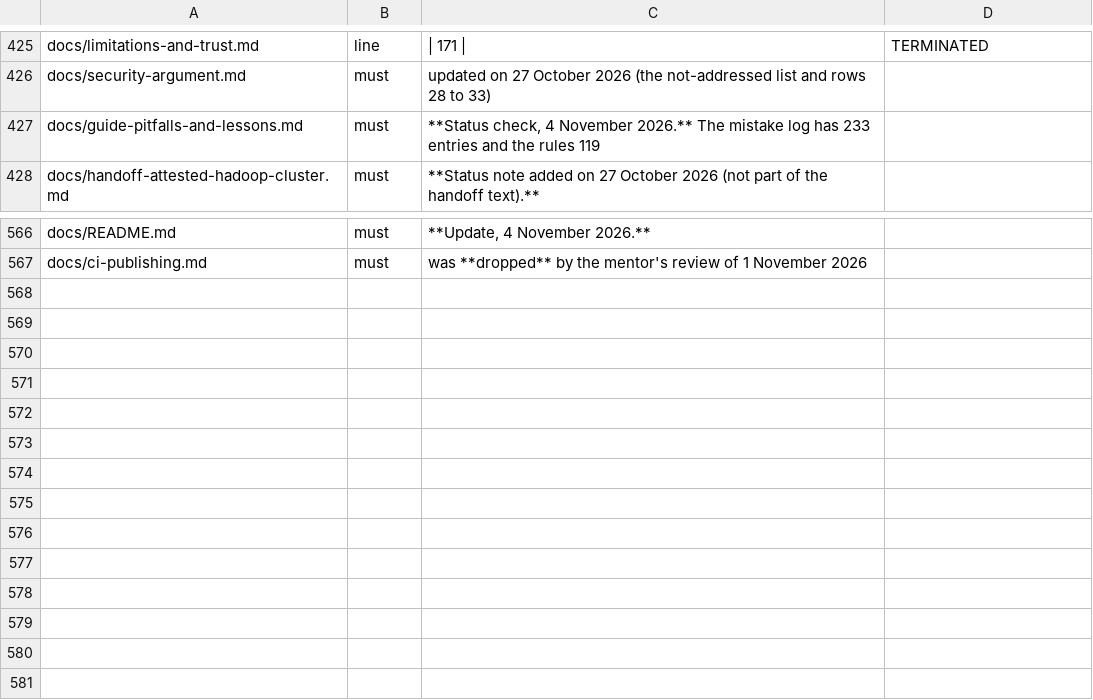
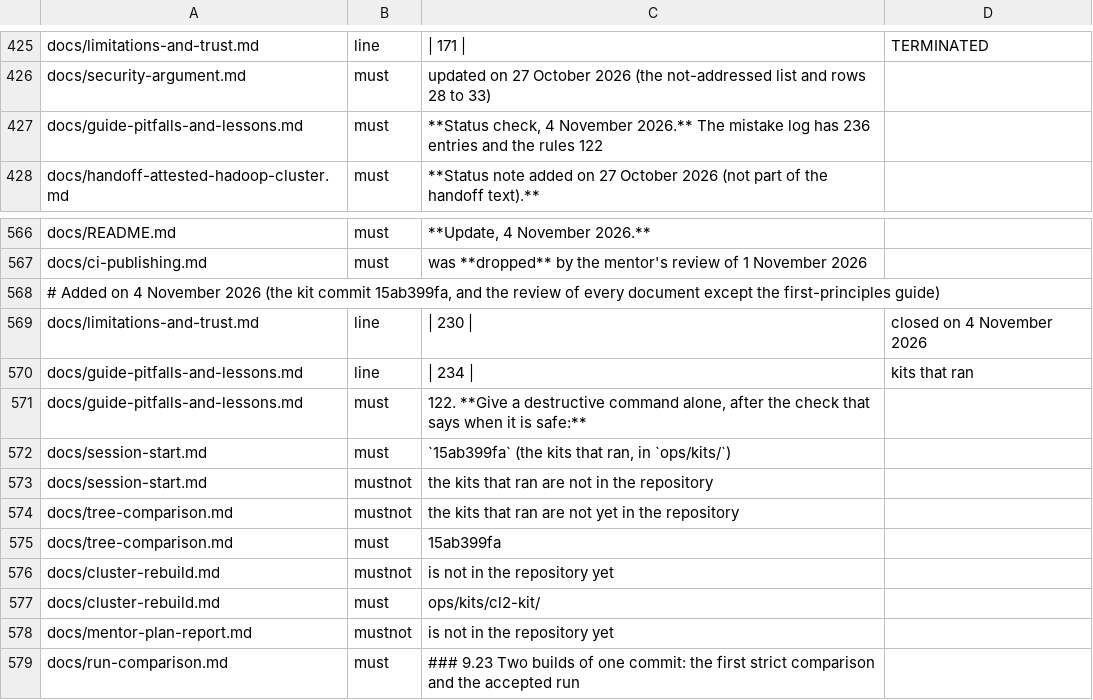
Before and after one commit to Heron-AI-Security/trus-tee-crawl, a TSV file: ops/attested/docs-status-expected.tsv, drawn as a sheet; only a part is shown, gaps mark what is left out.

Commit message:
docs(p4): kits now in the repository, and the lessons of this phase
Records the kit commit and the lessons of this phase of step P4. The kits that ran (ops/kits/cl2-kit, ops/kits/p4g-tools-test and ops/kits/cln-resume, commit 15ab399fa) are in the repository after a check in Cloud Shell that every file is the file that ran, so the documents that said that they were missing are corrected: limitations row 230 is closed (it stays open only in that the scripts are fixed to our project and to the names of the runs), tree-comparison.md has two new commit rows and the command that repeats the whole run, the run comparison has a row in sections 9.23 and 9.24, and the report, the runbook, the plan, the state page and the index say where the kits are. Added: mistakes 234 to 236 and rules 120 to 122 (the kits not committed when the step closed, a corrected package that kept the old names, and a destructive command in a shared block), and the explanation of the nine SHA256SUMS files of the evidence bundle. The expected-status table is updated in place and has a new block. Checked on this tree before the commit: the status sweep (606 rules), the document audit (29 files) and the 25 facts lists at their baseline. The evidence bundle stays outside the repository.

```diff
--- a/ops/attested/docs-status-expected.tsv
+++ b/ops/attested/docs-status-expected.tsv
@@ -426,3 +426,3 @@ docs/limitations-and-trust.md	line	| 171 |	TERMINATED
 docs/security-argument.md	must	updated on 27 October 2026 (the not-addressed list and rows 28 to 33)
-docs/guide-pitfalls-and-lessons.md	must	**Status check, 4 November 2026.** The mistake log has 233 entries and the rules 119
+docs/guide-pitfalls-and-lessons.md	must	**Status check, 4 November 2026.** The mistake log has 236 entries and the rules 122
 docs/handoff-attested-hadoop-cluster.md	must	**Status note added on 27 October 2026 (not part of the handoff text).**
@@ -567 +567,13 @@ docs/README.md	must	**Update, 4 November 2026.**
 docs/ci-publishing.md	must	was **dropped** by the mentor's review of 1 November 2026
+# Added on 4 November 2026 (the kit commit 15ab399fa, and the review of every document except the first-principles guide)
+docs/limitations-and-trust.md	line	| 230 |	closed on 4 November 2026
+docs/guide-pitfalls-and-lessons.md	line	| 234 |	kits that ran
+docs/guide-pitfalls-and-lessons.md	must	122. **Give a destructive command alone, after the check that says when it is safe:**
+docs/session-start.md	must	`15ab399fa` (the kits that ran, in `ops/kits/`)
+docs/session-start.md	mustnot	the kits that ran are not in the repository
+docs/tree-comparison.md	mustnot	the kits that ran are not yet in the repository
+docs/tree-comparison.md	must	15ab399fa
+docs/cluster-rebuild.md	mustnot	is not in the repository yet
+docs/cluster-rebuild.md	must	ops/kits/cl2-kit/
+docs/mentor-plan-report.md	mustnot	is not in the repository yet
+docs/run-comparison.md	must	### 9.23 Two builds of one commit: the first strict comparison and the accepted run
```
Also changed, not shown: 9 other files.
